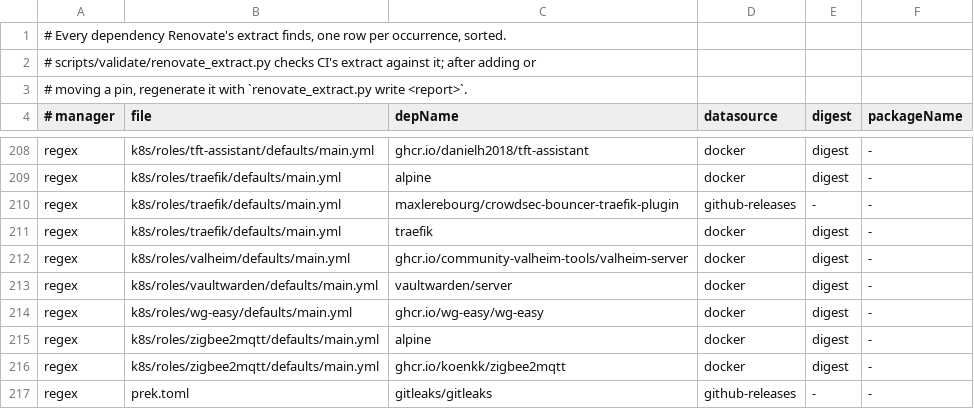
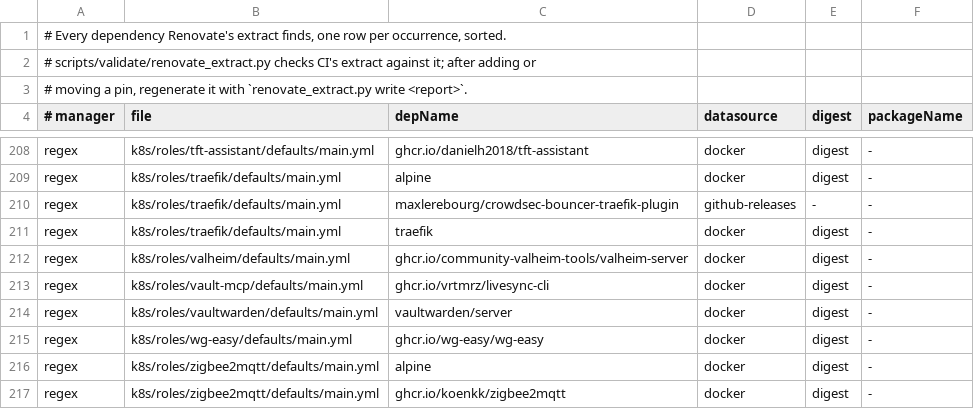
Before and after one commit to DanielH2018/server, a TSV file: scripts/validate/renovate_expected_deps.tsv, drawn as a sheet; only a part is shown, gaps mark what is left out; the shorter side is filled out with more unchanged rows.

```diff
--- a/scripts/validate/renovate_expected_deps.tsv
+++ b/scripts/validate/renovate_expected_deps.tsv
@@ -212,2 +212,3 @@ regex	k8s/roles/traefik/defaults/main.yml	traefik	docker	digest	-
 regex	k8s/roles/valheim/defaults/main.yml	ghcr.io/community-valheim-tools/valheim-server	docker	digest	-
+regex	k8s/roles/vault-mcp/defaults/main.yml	ghcr.io/vrtmrz/livesync-cli	docker	digest	-
 regex	k8s/roles/vaultwarden/defaults/main.yml	vaultwarden/server	docker	digest	-
```
Also changed, not shown: 25 other files.
